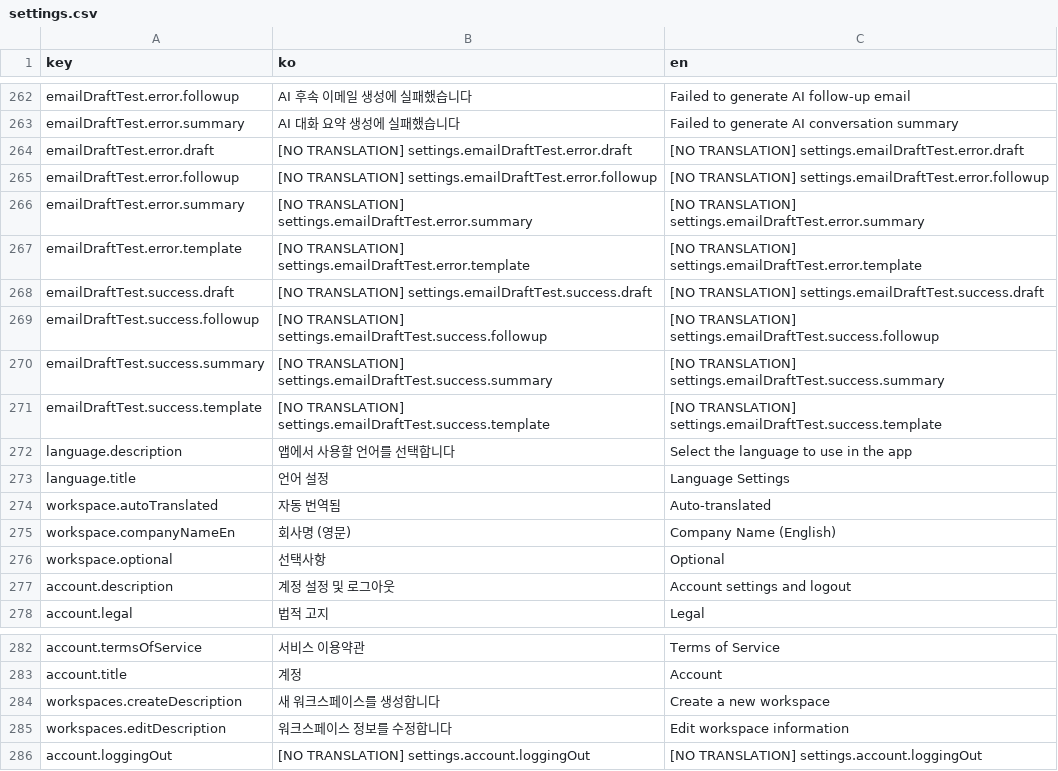
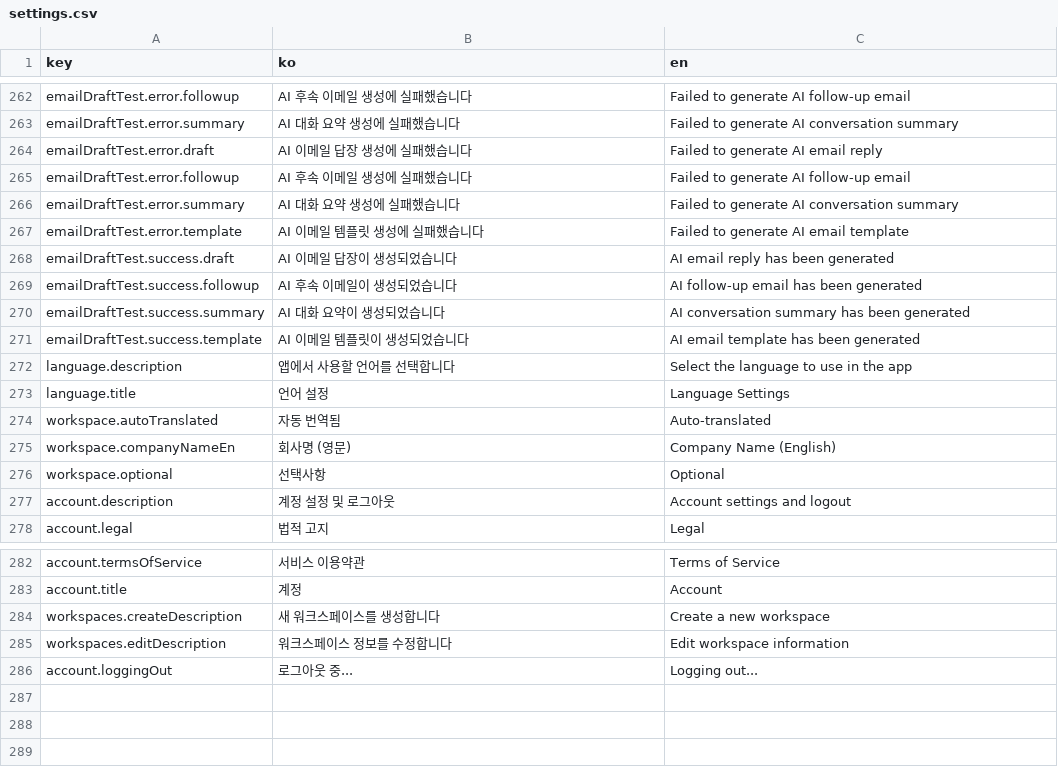
Before and after one commit to iyeaaa/loki-reference-skill, a CSV file: admin/locales/settings.csv, drawn as a sheet; only a part is shown, gaps mark what is left out.

Commit message:
fix(i18n): add missing translations (#788)
fix(i18n): add missing translations for filters, redirect, sequences, and settings

- Add Korean/English translations for sentiment filters
- Add translations for redirect popup messages
- Add translations for sequences card view empty state
- Add translations for email draft test success/error messages
- Add translation for logout loading state

```diff
--- a/admin/locales/settings.csv
+++ b/admin/locales/settings.csv
@@ -263,10 +263,10 @@ emailDraftTest.error.followup,AI 후속 이메일 생성에 실패했습니다,F
 emailDraftTest.error.summary,AI 대화 요약 생성에 실패했습니다,Failed to generate AI conversation summary
-emailDraftTest.error.draft,[NO TRANSLATION] settings.emailDraftTest.error.draft,[NO TRANSLATION] settings.emailDraftTest.error.draft
-emailDraftTest.error.followup,[NO TRANSLATION] settings.emailDraftTest.error.followup,[NO TRANSLATION] settings.emailDraftTest.error.followup
-emailDraftTest.error.summary,[NO TRANSLATION] settings.emailDraftTest.error.summary,[NO TRANSLATION] settings.emailDraftTest.error.summary
-emailDraftTest.error.template,[NO TRANSLATION] settings.emailDraftTest.error.template,[NO TRANSLATION] settings.emailDraftTest.error.template
-emailDraftTest.success.draft,[NO TRANSLATION] settings.emailDraftTest.success.draft,[NO TRANSLATION] settings.emailDraftTest.success.draft
-emailDraftTest.success.followup,[NO TRANSLATION] settings.emailDraftTest.success.followup,[NO TRANSLATION] settings.emailDraftTest.success.followup
-emailDraftTest.success.summary,[NO TRANSLATION] settings.emailDraftTest.success.summary,[NO TRANSLATION] settings.emailDraftTest.success.summary
-emailDraftTest.success.template,[NO TRANSLATION] settings.emailDraftTest.success.template,[NO TRANSLATION] settings.emailDraftTest.success.template
+emailDraftTest.error.draft,AI 이메일 답장 생성에 실패했습니다,Failed to generate AI email reply
+emailDraftTest.error.followup,AI 후속 이메일 생성에 실패했습니다,Failed to generate AI follow-up email
+emailDraftTest.error.summary,AI 대화 요약 생성에 실패했습니다,Failed to generate AI conversation summary
+emailDraftTest.error.template,AI 이메일 템플릿 생성에 실패했습니다,Failed to generate AI email template
+emailDraftTest.success.draft,AI 이메일 답장이 생성되었습니다,AI email reply has been generated
+emailDraftTest.success.followup,AI 후속 이메일이 생성되었습니다,AI follow-up email has been generated
+emailDraftTest.success.summary,AI 대화 요약이 생성되었습니다,AI conversation summary has been generated
+emailDraftTest.success.template,AI 이메일 템플릿이 생성되었습니다,AI email template has been generated
 language.description,앱에서 사용할 언어를 선택합니다,Select the language to use in the app
@@ -285,2 +285,2 @@ workspaces.createDescription,새 워크스페이스를 생성합니다,Create a
 workspaces.editDescription,워크스페이스 정보를 수정합니다,Edit workspace information
-account.loggingOut,[NO TRANSLATION] settings.account.loggingOut,[NO TRANSLATION] settings.account.loggingOut
+account.loggingOut,로그아웃 중...,Logging out...
```
Also changed, not shown: admin/locales/filters.csv, admin/locales/redirect.csv, 1 other file.
